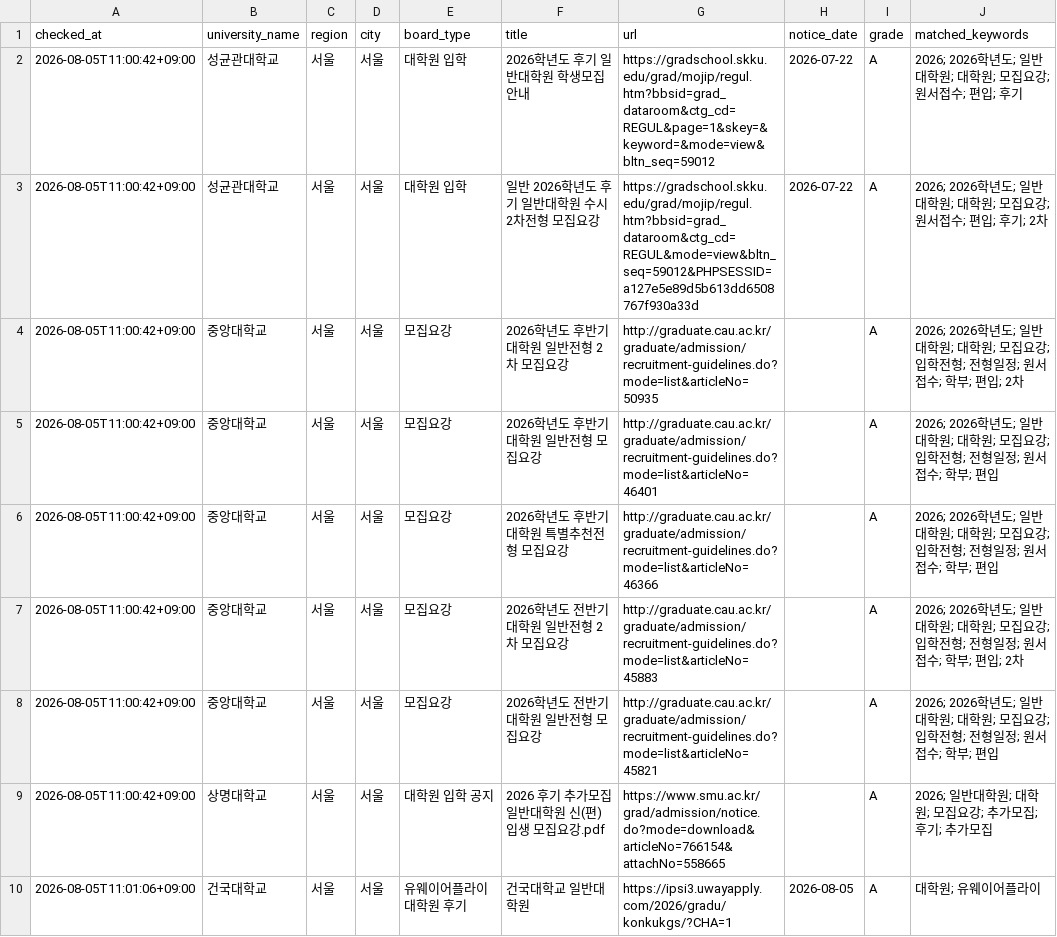
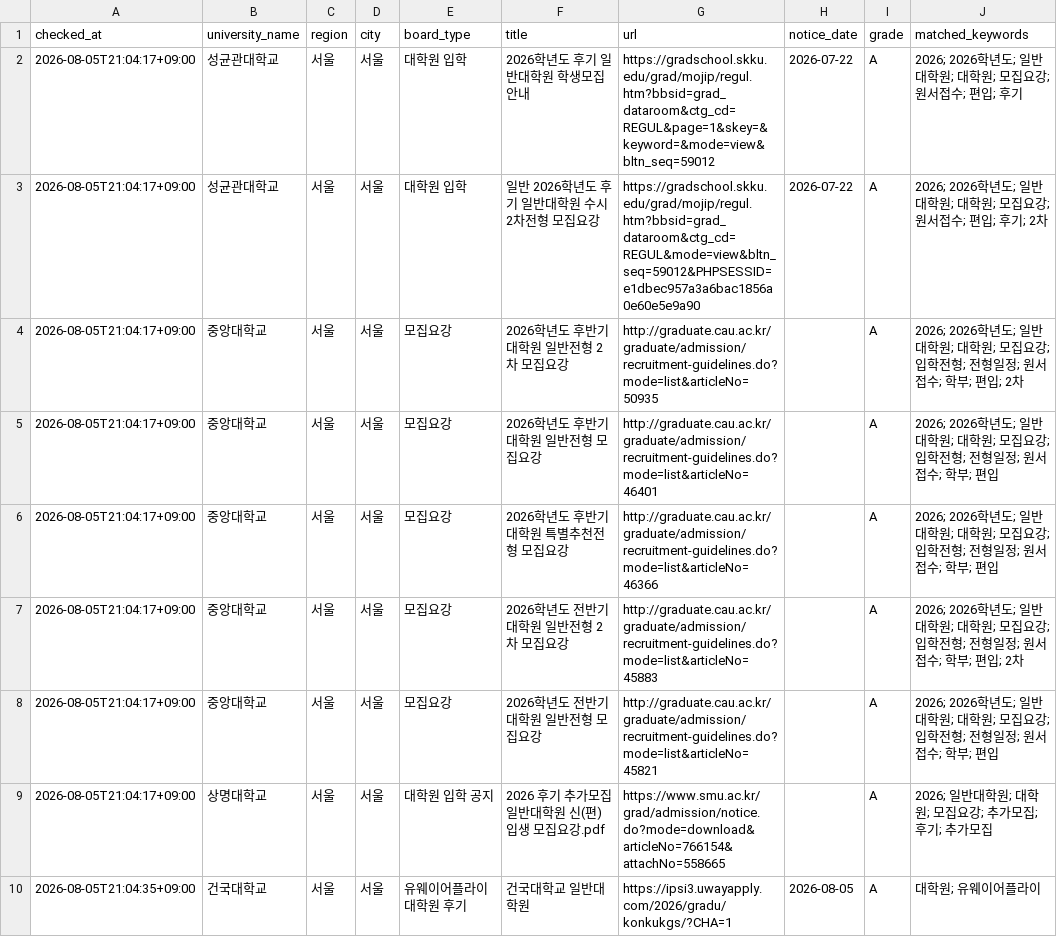
Before and after one commit to undcore/university-course-watcher, a CSV file: university-course-watcher/data/graduate_admission_results.csv, drawn as a sheet; only a part is shown; the diff covers the shown part only; the diff names each change by its address in the sheet, - before the commit and + after, or states it on an @@ line.

```diff
--- a/university-course-watcher/data/graduate_admission_results.csv
+++ b/university-course-watcher/data/graduate_admission_results.csv
-A2:A9 (checked_at): 2026-08-05T11:00:42+09:00
+A2:A9 (checked_at): 2026-08-05T21:04:17+09:00
-G3 (url): https://gradschool.skku.edu/grad/mojip/regul.htm?bbsid=grad_dataroom&ctg_cd=REGUL&mode=view&bltn_seq=59012&PHPSESSID=a127e5e89d5b613dd6508767f930a33d
+G3 (url): https://gradschool.skku.edu/grad/mojip/regul.htm?bbsid=grad_dataroom&ctg_cd=REGUL&mode=view&bltn_seq=59012&PHPSESSID=e1dbec957a3a6bac1856a0e60e5e9a90
-A10 (checked_at): 2026-08-05T11:01:06+09:00
+A10 (checked_at): 2026-08-05T21:04:35+09:00
```
Also changed, not shown: 8 edited cells elsewhere in this file, 2 other files.
